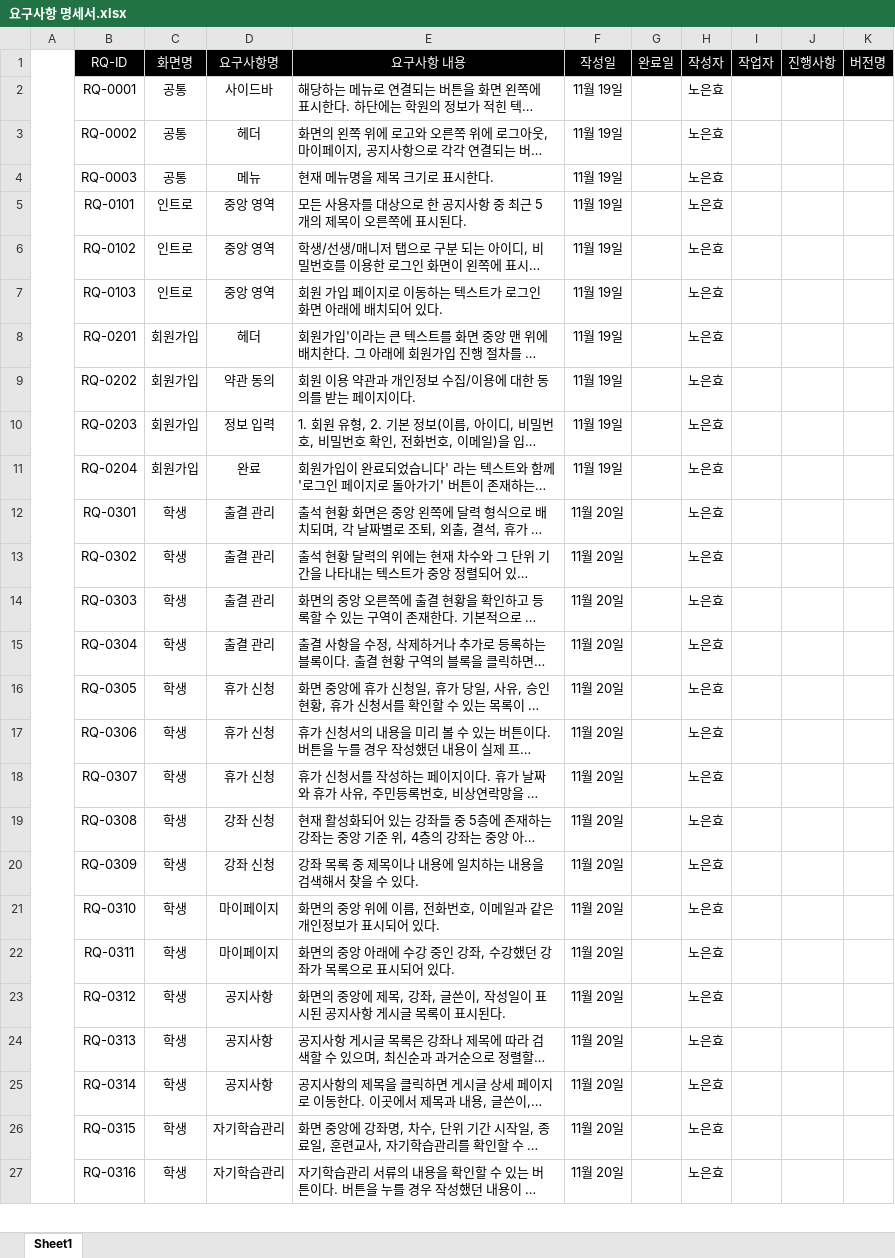
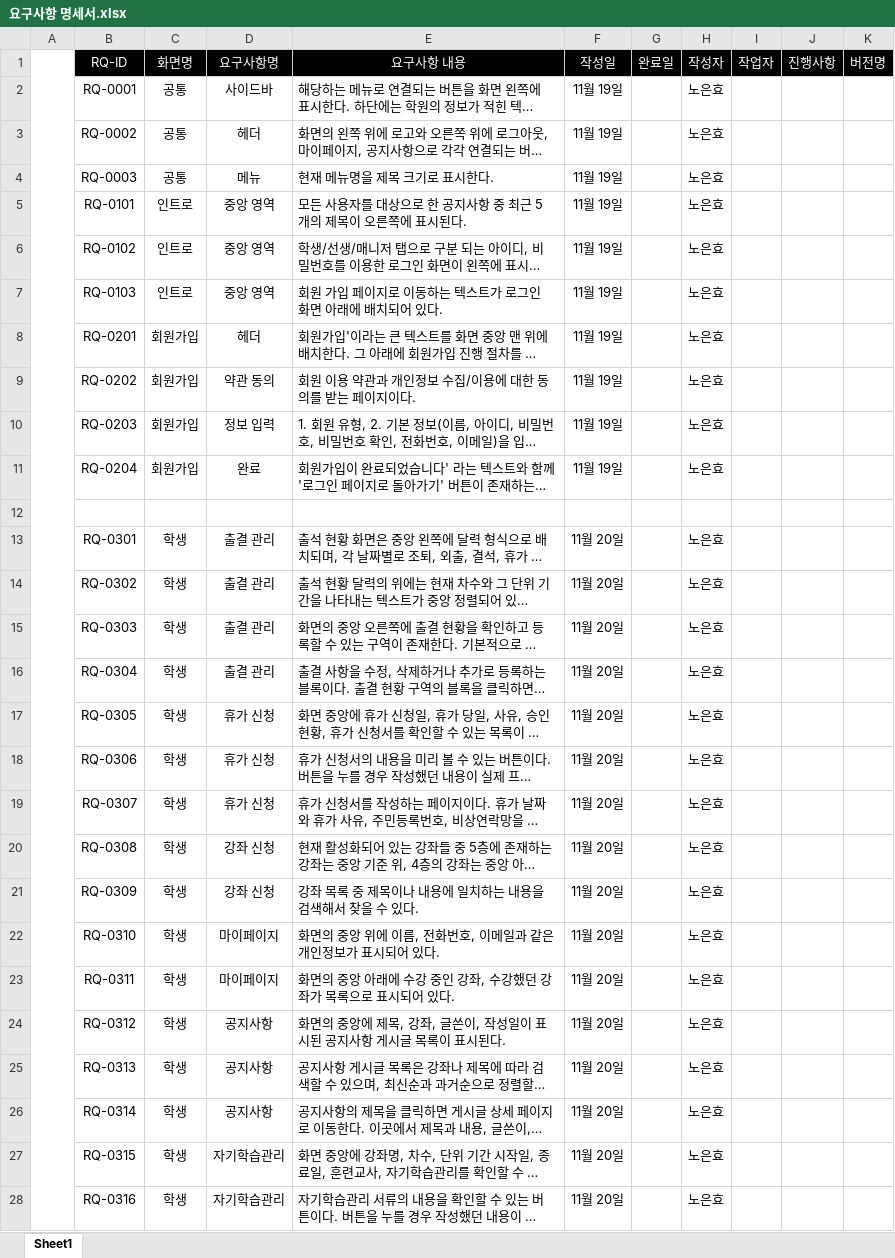
Before and after one commit to suidori/attendance, an Excel workbook: 기획/요구사항 명세서.xlsx, sheet Sheet1, drawn as a sheet; only a part is shown; long unchanged cells end in …; values as stored, in another font and other column widths than the file's, no borders; table styles not drawn; removed rows and columns are numbered as before the commit, all else as after; the diff covers the shown part only; the diff names each change by its address in the sheet, - before the commit and + after, or states it on an @@ line.

Commit message:
1121 명세서 초안

```diff
--- a/기획/요구사항 명세서.xlsx (sheet Sheet1)
+++ b/기획/요구사항 명세서.xlsx (sheet Sheet1)
-A1:A58 merged
+A1:A58 merged
+row 12: (empty)
```
Also changed, not shown: 21 added rows and 3 edited cells elsewhere in this sheet.
